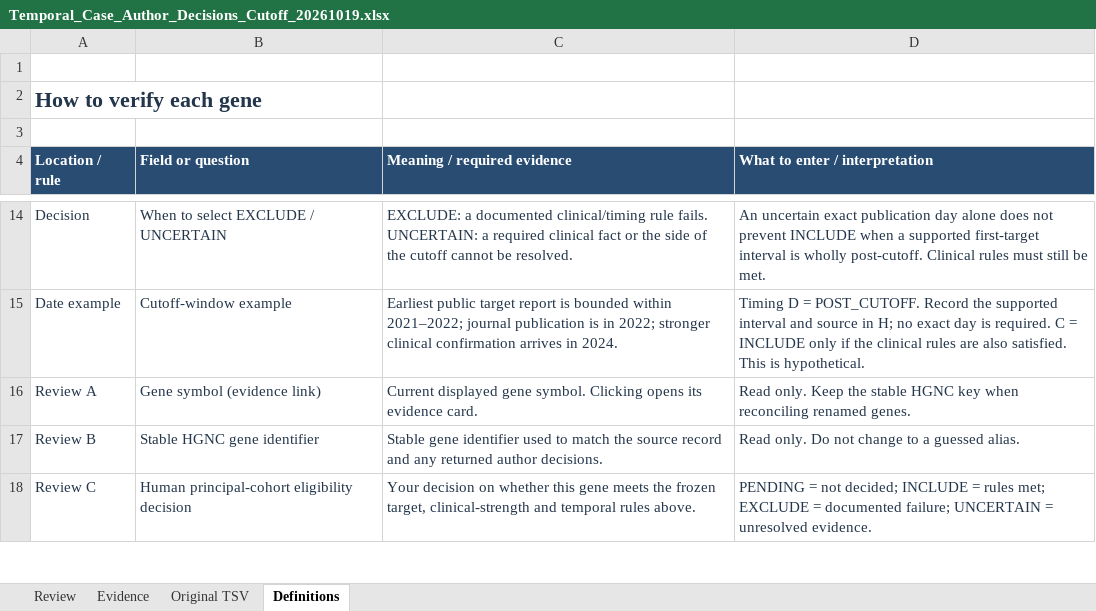
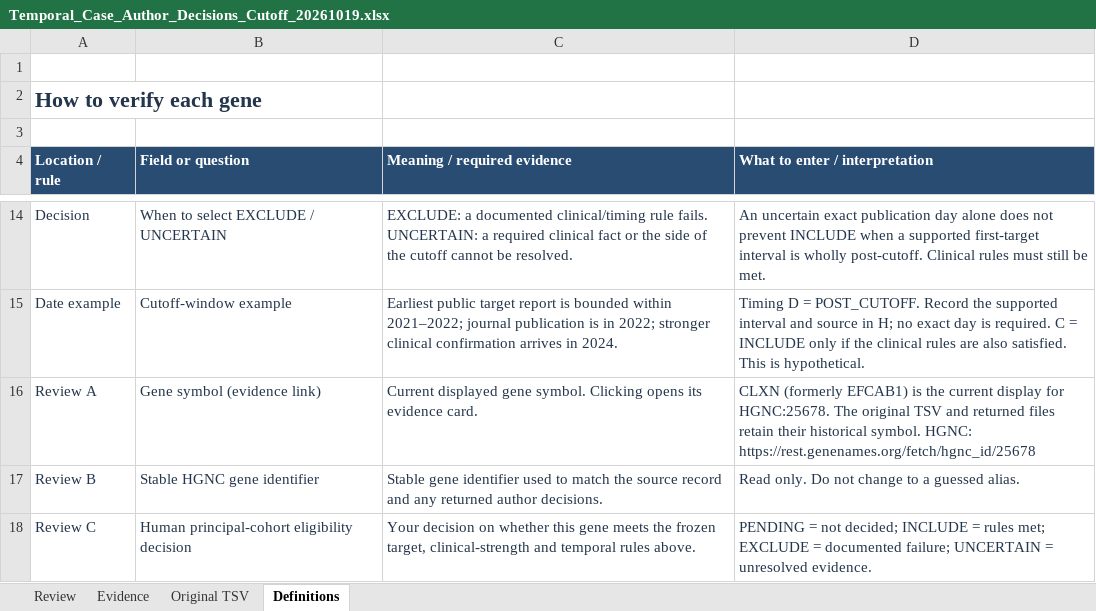
Before and after one commit to gbanyan/usher-exploring, an Excel workbook: outputs/temporal-author-cutoff-decisions-20261019/Temporal_Case_Author_Decisions_Cutoff_20261019.xlsx, sheet Definitions, drawn as a sheet; only a part is shown, gaps mark what is left out; values as stored, in another font and other column widths than the file's, no borders; the diff names each change by its address in the sheet, - before the commit and + after, or states it on an @@ line.

Commit message:
Display CLXN with former EFCAB1 name in author decision workbook

```diff
--- a/outputs/temporal-author-cutoff-decisions-20261019/Temporal_Case_Author_Decisions_Cutoff_20261019.xlsx (sheet Definitions)
+++ b/outputs/temporal-author-cutoff-decisions-20261019/Temporal_Case_Author_Decisions_Cutoff_20261019.xlsx (sheet Definitions)
-D16 (What to enter / interpretation): Read only. Keep the stable HGNC key when reconciling renamed genes.
+D16 (What to enter / interpretation): CLXN (formerly EFCAB1) is the current display for HGNC:25678. The original TSV and returned files retain their historical symbol. HGNC: https://rest.genenames.org/fetch/hgnc_id/25678
```
Also changed, not shown: sheet Review, sheet Evidence, 7 other files.
